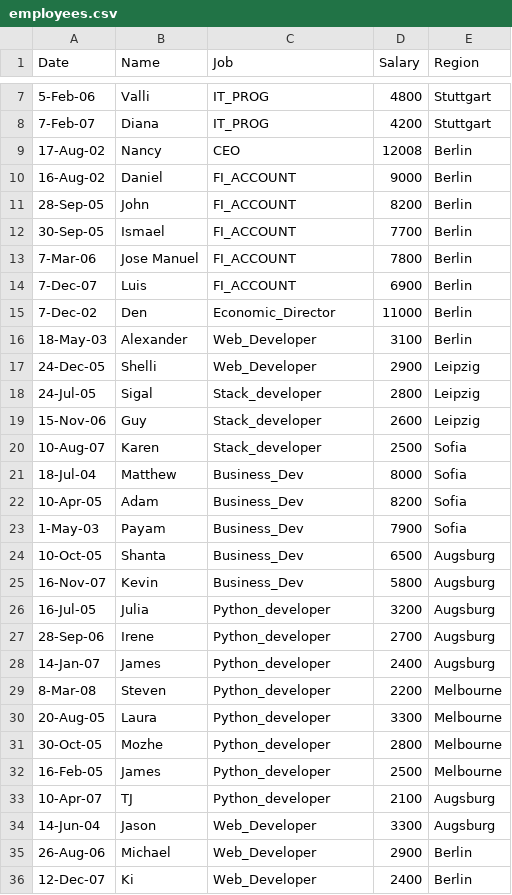
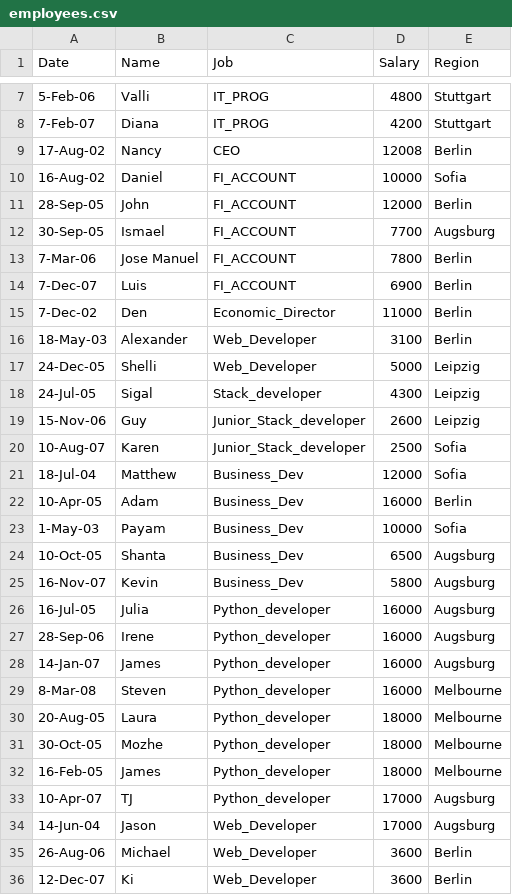
Before and after one commit to simofleanta/Fern, a CSV file: employees.csv, drawn as a sheet; only a part is shown, gaps mark what is left out; the diff covers the shown part only.

```diff
--- a/employees.csv
+++ b/employees.csv
@@ -10,3 +10,3 @@ Date,Name,Job,Salary,Region
-16-Aug-02,Daniel,FI_ACCOUNT,9000,Berlin
-28-Sep-05,John,FI_ACCOUNT,8200,Berlin
-30-Sep-05,Ismael,FI_ACCOUNT,7700,Berlin
+16-Aug-02,Daniel,FI_ACCOUNT,10000,Sofia,,
+28-Sep-05,John,FI_ACCOUNT,12000,Berlin,,
+30-Sep-05,Ismael,FI_ACCOUNT,7700,Augsburg,,
@@ -17,7 +17,7 @@ Date,Name,Job,Salary,Region
-24-Dec-05,Shelli,Web_Developer,2900,Leipzig
-24-Jul-05,Sigal,Stack_developer,2800,Leipzig
-15-Nov-06,Guy,Stack_developer,2600,Leipzig
-10-Aug-07,Karen,Stack_developer,2500,Sofia
-18-Jul-04,Matthew,Business_Dev,8000,Sofia
-10-Apr-05,Adam,Business_Dev,8200,Sofia
-1-May-03,Payam,Business_Dev,7900,Sofia
+24-Dec-05,Shelli,Web_Developer,5000,Leipzig,,
+24-Jul-05,Sigal,Stack_developer,4300,Leipzig,,
+15-Nov-06,Guy,Junior_Stack_developer,2600,Leipzig,,
+10-Aug-07,Karen,Junior_Stack_developer,2500,Sofia,,
+18-Jul-04,Matthew,Business_Dev,12000,Sofia,,
+10-Apr-05,Adam,Business_Dev,16000,Berlin,,
+1-May-03,Payam,Business_Dev,10000,Sofia,,
@@ -26,11 +26,11 @@ Date,Name,Job,Salary,Region
-16-Jul-05,Julia,Python_developer,3200,Augsburg
-28-Sep-06,Irene,Python_developer,2700,Augsburg
-14-Jan-07,James,Python_developer,2400,Augsburg
-8-Mar-08,Steven,Python_developer,2200,Melbourne
-20-Aug-05,Laura,Python_developer,3300,Melbourne
-30-Oct-05,Mozhe,Python_developer,2800,Melbourne
-16-Feb-05,James,Python_developer,2500,Melbourne
-10-Apr-07,TJ,Python_developer,2100,Augsburg
-14-Jun-04,Jason,Web_Developer,3300,Augsburg
-26-Aug-06,Michael,Web_Developer,2900,Berlin
-12-Dec-07,Ki,Web_Developer,2400,Berlin
+16-Jul-05,Julia,Python_developer,16000,Augsburg,,
+28-Sep-06,Irene,Python_developer,16000,Augsburg,,
+14-Jan-07,James,Python_developer,16000,Augsburg,,
+8-Mar-08,Steven,Python_developer,16000,Melbourne,,
+20-Aug-05,Laura,Python_developer,18000,Melbourne,,
+30-Oct-05,Mozhe,Python_developer,18000,Melbourne,,
+16-Feb-05,James,Python_developer,18000,Melbourne,,
+10-Apr-07,TJ,Python_developer,17000,Augsburg,,
+14-Jun-04,Jason,Web_Developer,17000,Augsburg,,
+26-Aug-06,Michael,Web_Developer,3600,Berlin,,
+12-Dec-07,Ki,Web_Developer,3600,Berlin,,
```
Also changed, not shown: 1 edited cell elsewhere in this file, 1 other file.
